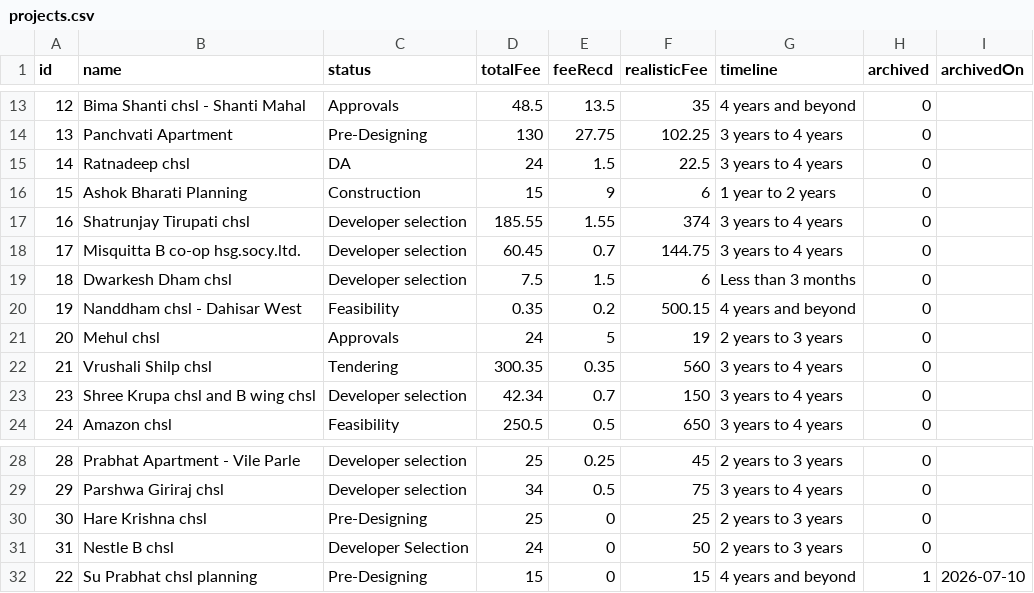
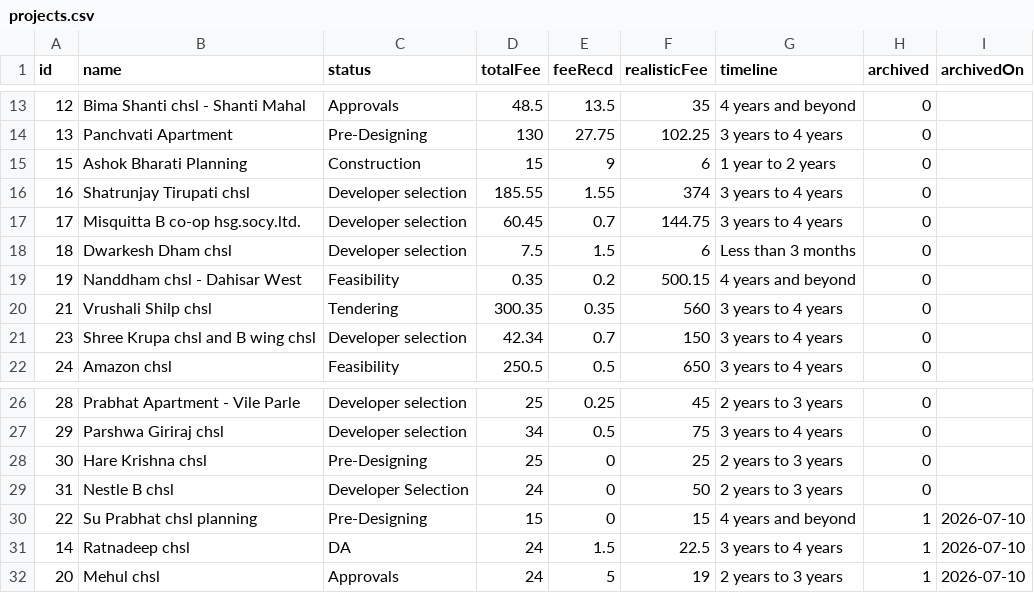
Before and after one commit to architectbharat-png/ABS-Project-Dashboard, a CSV file: data/projects.csv, drawn as a sheet; only a part is shown, gaps mark what is left out.

Commit message:
Update project data from ABS Project Priority Dashboard

```diff
--- a/data/projects.csv
+++ b/data/projects.csv
@@ -14,3 +14,2 @@ id,name,status,totalFee,feeRecd,realisticFee,timeline,archived,archivedOn
 13,"Panchvati Apartment","Pre-Designing",130,27.75,102.25,"3 years to 4 years",0,
-14,"Ratnadeep chsl","DA",24,1.5,22.5,"3 years to 4 years",0,
 15,"Ashok Bharati Planning","Construction",15,9,6,"1 year to 2 years",0,
@@ -20,3 +19,2 @@ id,name,status,totalFee,feeRecd,realisticFee,timeline,archived,archivedOn
 19,"Nanddham chsl - Dahisar West","Feasibility",0.35,0.2,500.15,"4 years and beyond",0,
-20,"Mehul chsl","Approvals",24,5,19,"2 years to 3 years",0,
 21,"Vrushali Shilp chsl","Tendering",300.35,0.35,560,"3 years to 4 years",0,
@@ -32 +30,3 @@ id,name,status,totalFee,feeRecd,realisticFee,timeline,archived,archivedOn
 22,"Su Prabhat chsl planning","Pre-Designing",15,0,15,"4 years and beyond",1,"2026-07-10"
+14,"Ratnadeep chsl","DA",24,1.5,22.5,"3 years to 4 years",1,"2026-07-10"
+20,"Mehul chsl","Approvals",24,5,19,"2 years to 3 years",1,"2026-07-10"
```
